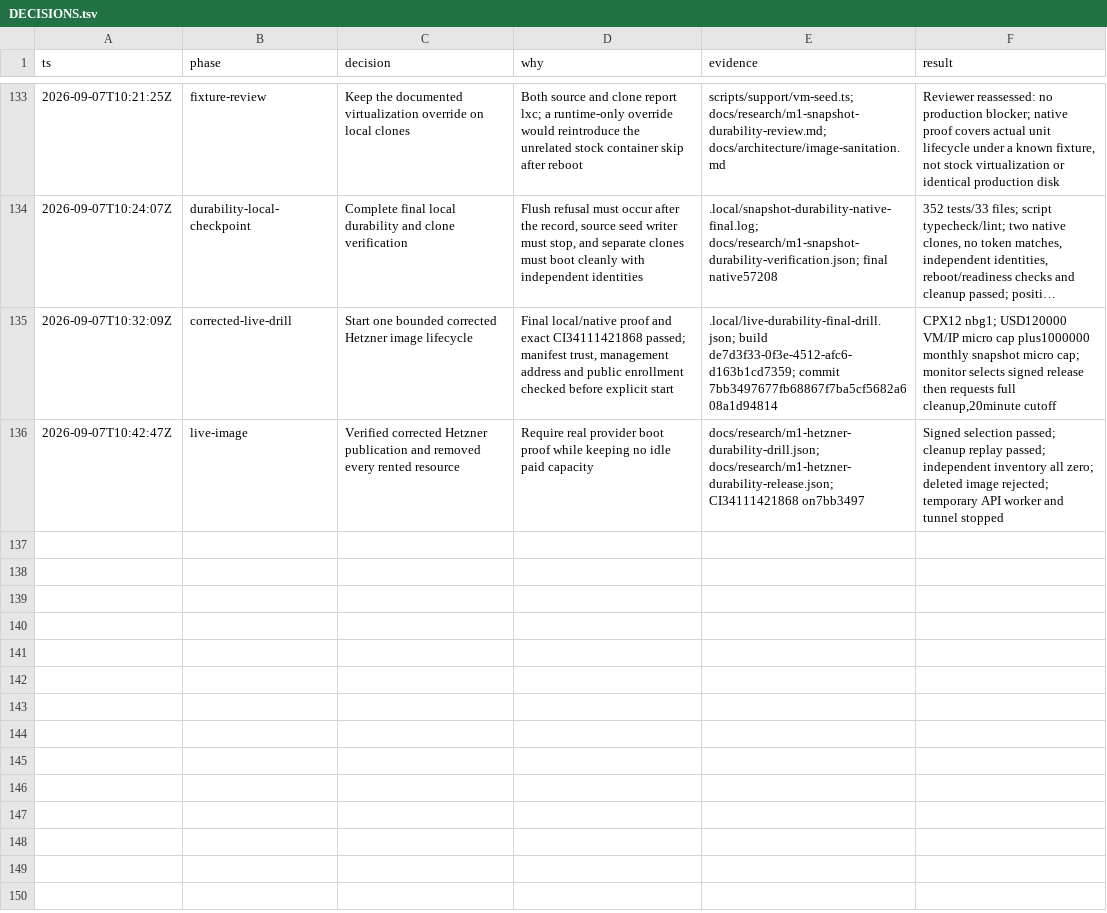
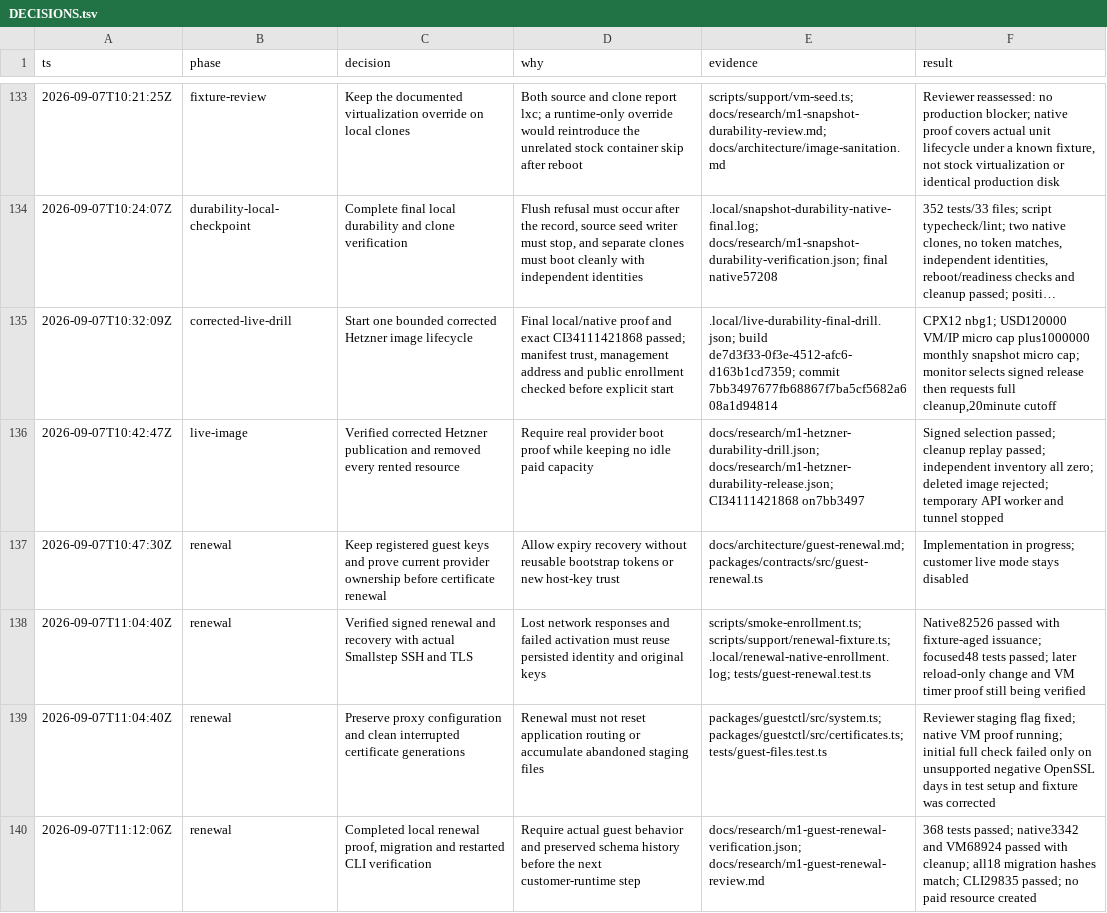
Before and after one commit to yahorbarkouski/agent-cloud, a TSV file: docs/DECISIONS.tsv, drawn as a sheet; only a part is shown, gaps mark what is left out; long unchanged cells end in ….

Commit message:
Add recoverable guest certificate renewal

```diff
--- a/docs/DECISIONS.tsv
+++ b/docs/DECISIONS.tsv
@@ -136 +136,5 @@ ts	phase	decision	why	evidence	result
 2026-09-07T10:42:47Z	live-image	Verified corrected Hetzner publication and removed every rented resource	Require real provider boot proof while keeping no idle paid capacity	docs/research/m1-hetzner-durability-drill.json; docs/research/m1-hetzner-durability-release.json; CI34111421868 on7bb3497	Signed selection passed; cleanup replay passed; independent inventory all zero; deleted image rejected; temporary API worker and tunnel stopped
+2026-09-07T10:47:30Z	renewal	Keep registered guest keys and prove current provider ownership before certificate renewal	Allow expiry recovery without reusable bootstrap tokens or new host-key trust	docs/architecture/guest-renewal.md; packages/contracts/src/guest-renewal.ts	Implementation in progress; customer live mode stays disabled
+2026-09-07T11:04:40Z	renewal	Verified signed renewal and recovery with actual Smallstep SSH and TLS	Lost network responses and failed activation must reuse persisted identity and original keys	scripts/smoke-enrollment.ts; scripts/support/renewal-fixture.ts; .local/renewal-native-enrollment.log; tests/guest-renewal.test.ts	Native82526 passed with fixture-aged issuance; focused48 tests passed; later reload-only change and VM timer proof still being verified
+2026-09-07T11:04:40Z	renewal	Preserve proxy configuration and clean interrupted certificate generations	Renewal must not reset application routing or accumulate abandoned staging files	packages/guestctl/src/system.ts; packages/guestctl/src/certificates.ts; tests/guest-files.test.ts	Reviewer staging flag fixed; native VM proof running; initial full check failed only on unsupported negative OpenSSL days in test setup and fixture was corrected
+2026-09-07T11:12:06Z	renewal	Completed local renewal proof, migration and restarted CLI verification	Require actual guest behavior and preserved schema history before the next customer-runtime step	docs/research/m1-guest-renewal-verification.json; docs/research/m1-guest-renewal-review.md	368 tests passed; native3342 and VM68924 passed with cleanup; all18 migration hashes match; CLI29835 passed; no paid resource created
```
Also changed, not shown: 37 other files.
